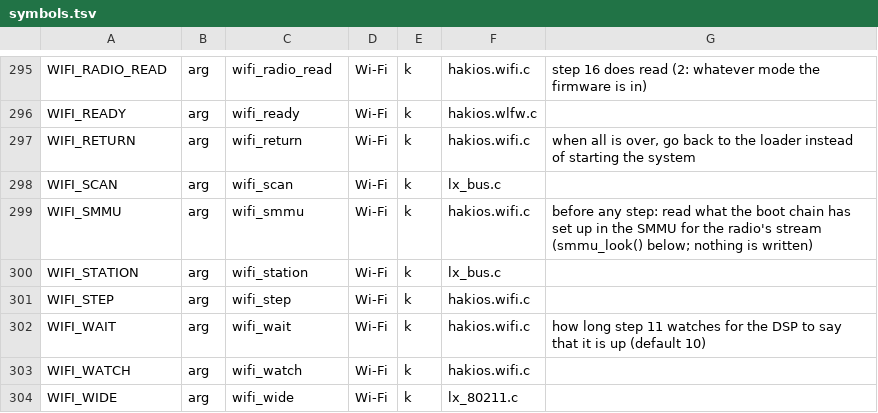
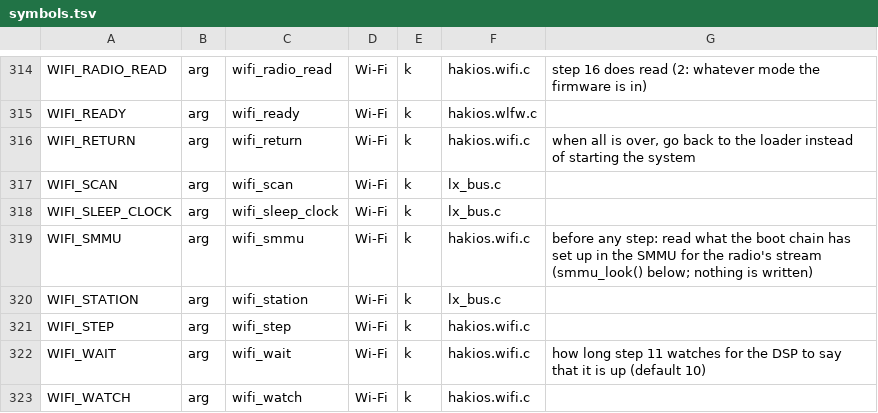
Before and after one commit to oosexgang/hakios-xnu-kernel, a TSV file: configs/symbols.tsv, drawn as a sheet; only a part is shown, gaps mark what is left out; the shorter side is filled out with more unchanged rows; the diff covers the shown part only; the diff names each change by its address in the sheet, - before the commit and + after, or states it on an @@ line.

```diff
--- a/configs/symbols.tsv
+++ b/configs/symbols.tsv
+row 318: WIFI_SLEEP_CLOCK | arg | wifi_sleep_clock | Wi-Fi | k | lx_bus.c
```
Also changed, not shown: 19 added rows elsewhere in this file, 12 other files.
